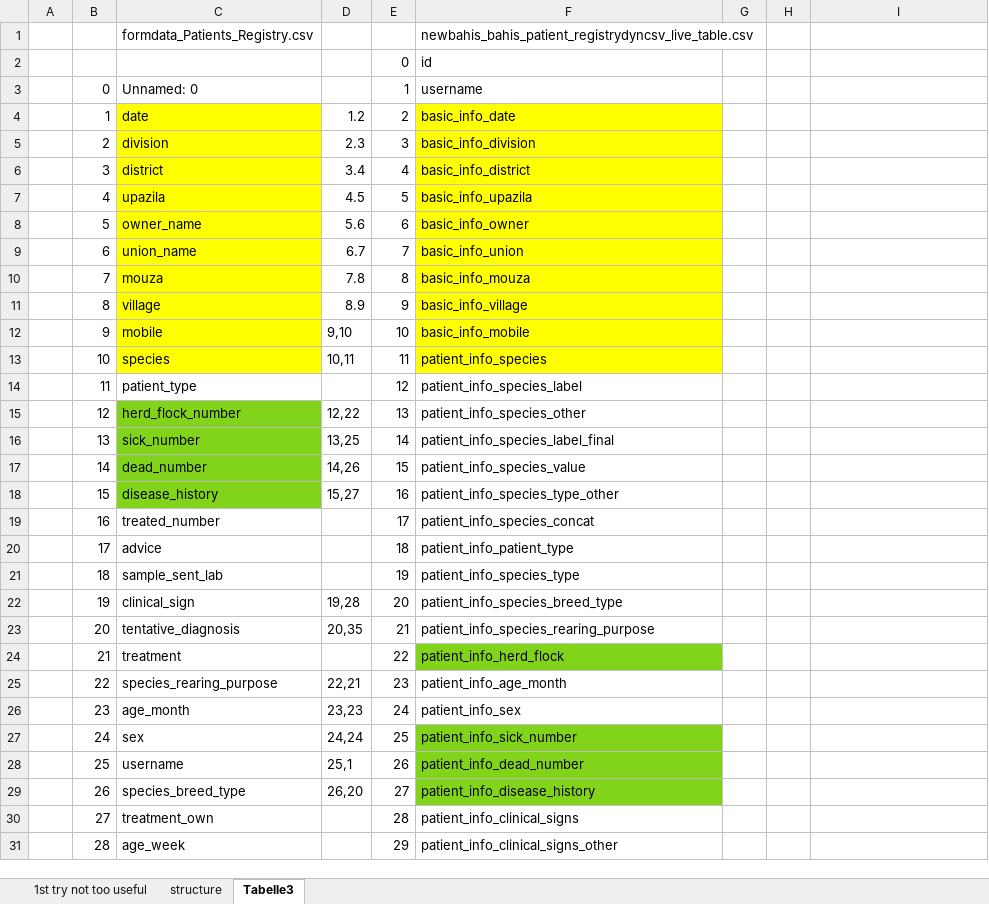
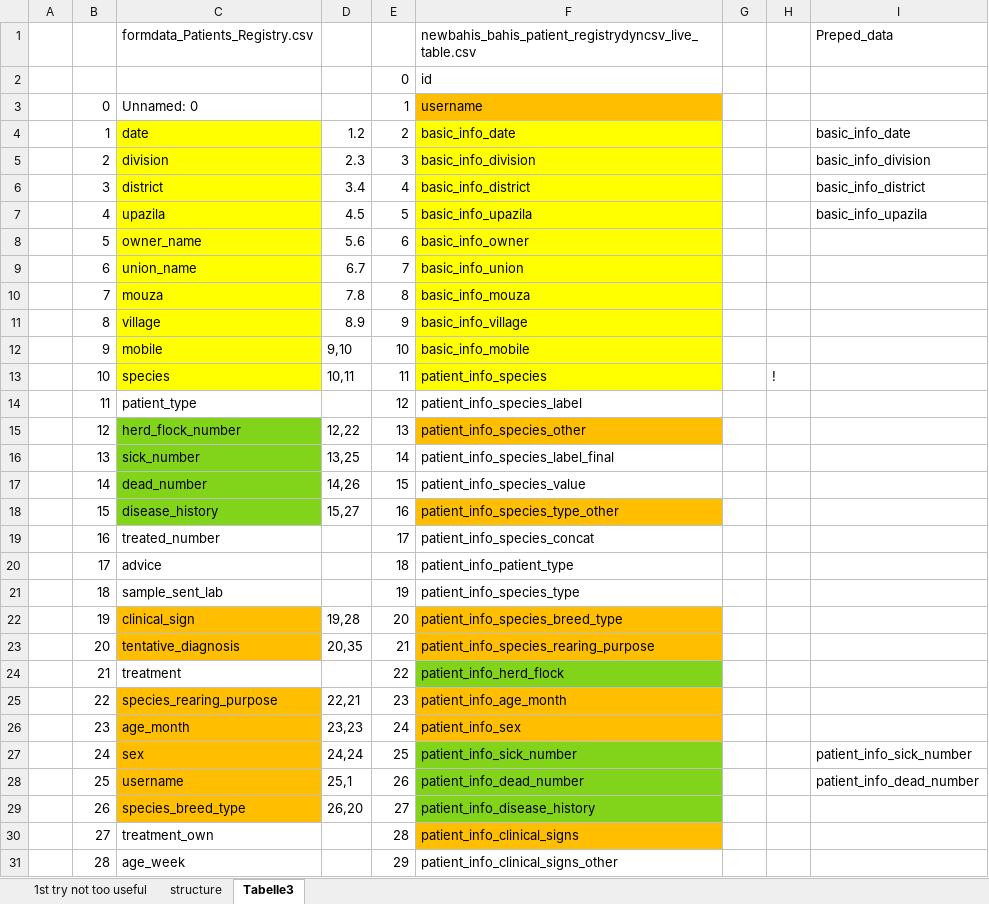
Before and after one commit to road86/bahis-dash, an Excel workbook: DeltaOldNew.xlsx, sheet Tabelle3, drawn as a sheet; only a part is shown; values as stored, in another font and other column widths than the file's, no borders; the diff covers the shown part only; the diff names each change by its address in the sheet, - before the commit and + after, or states it on an @@ line.

Commit message:
first step towards mergind databases
bahis_dash changed only new file name with merged data
DeltaOldNew are some markers for the csv databases
loadnanalyse is a small code snipped to show csv files and column headers. Paths must be adjusted
prep_data is adjusted: species column is added and data from two sources, old and new is merged. !!!Sanity and db check is not made!!!

```diff
--- a/DeltaOldNew.xlsx (sheet Tabelle3)
+++ b/DeltaOldNew.xlsx (sheet Tabelle3)
-I1: (empty)
+I1: Preped_data
-F3 fill: none
+F3 fill: #FFBF00
-I4: (empty)
+I4: basic_info_date
-I5: (empty)
+I5: basic_info_division
-I6: (empty)
+I6: basic_info_district
-I7: (empty)
+I7: basic_info_upazila
-H13: (empty)
+H13: !
-F15 fill: none
+F15 fill: #FFBF00
-F18 fill: none
+F18 fill: #FFBF00
-C22:C23 fill: none
+C22:C23 fill: #FFBF00
-F22:F23 fill: none
+F22:F23 fill: #FFBF00
-C25:C29 fill: none
+C25:C29 fill: #FFBF00
-F25:F26 fill: none
+F25:F26 fill: #FFBF00
-I27: (empty)
+I27: patient_info_sick_number
-I28: (empty)
+I28: patient_info_dead_number
-F30 fill: none
+F30 fill: #FFBF00
```
Also changed, not shown: 4 edited cells and cell formats elsewhere in this sheet, 2 other files.
